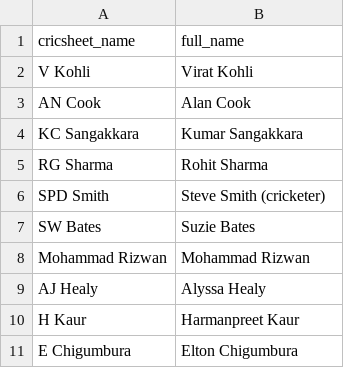
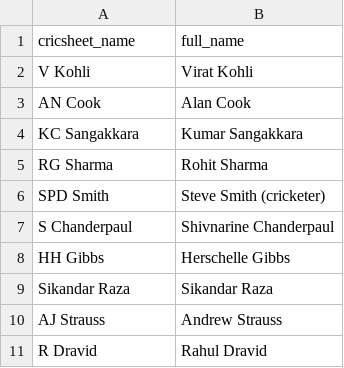
Before and after one commit to mmrayyan2005-dev/cricket-analytics_-, a CSV file: search_aliases.csv, drawn as a sheet; removed rows and columns are numbered as before the commit, all else as after; the diff names each change by its address in the sheet, - before the commit and + after, or states it on an @@ line.

Commit message:
Update search_aliases.csv

```diff
--- a/search_aliases.csv
+++ b/search_aliases.csv
-row 7: SW Bates | Suzie Bates
-row 8: Mohammad Rizwan | Mohammad Rizwan
-row 9: AJ Healy | Alyssa Healy
-row 10: H Kaur | Harmanpreet Kaur
-row 11: E Chigumbura | Elton Chigumbura
+row 7: S Chanderpaul | Shivnarine Chanderpaul
+row 8: HH Gibbs | Herschelle Gibbs
+row 9: Sikandar Raza | Sikandar Raza
+row 10: AJ Strauss | Andrew Strauss
+row 11: R Dravid | Rahul Dravid
```
